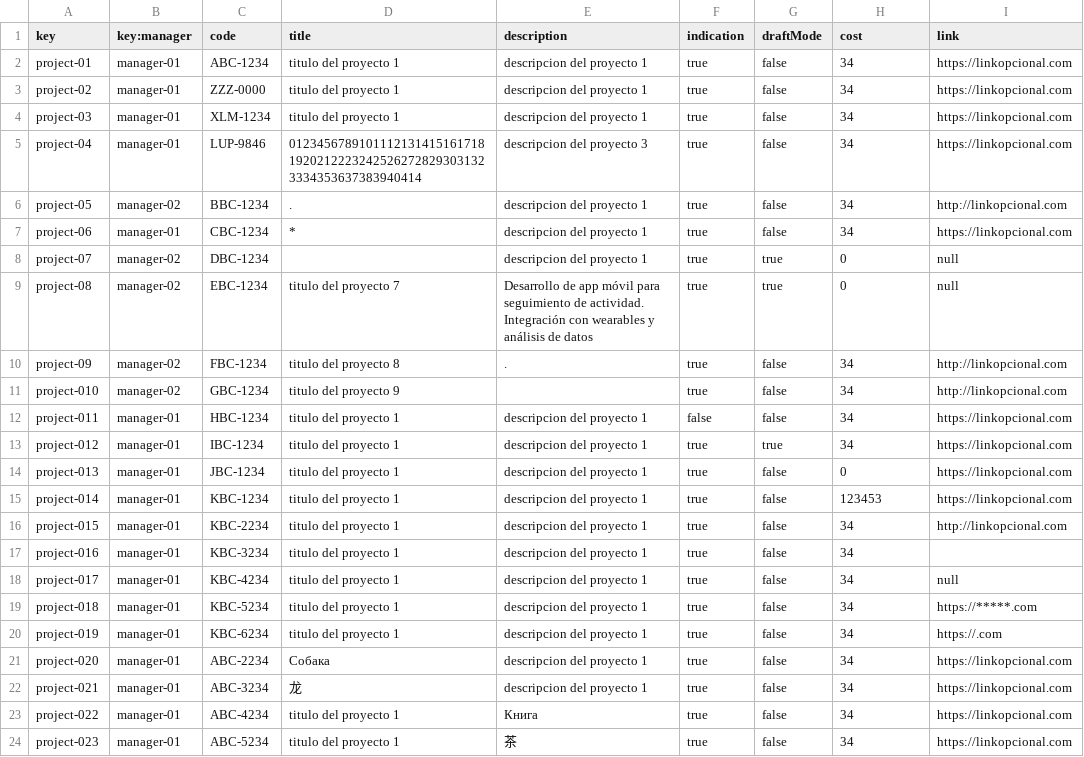
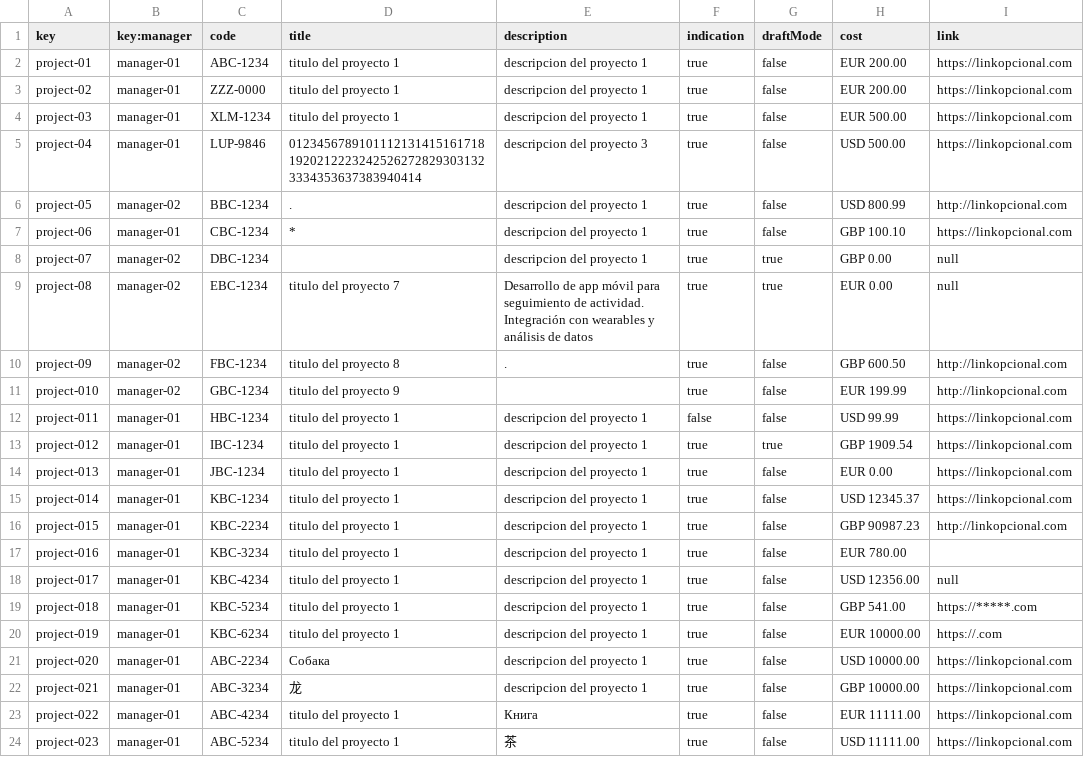
Before and after one commit to josrojrom1/DP2-G27-Acme, a CSV file: src/main/webapp/WEB-INF/resources/sample-data/project.csv, drawn as a sheet; the diff names each change by its address in the sheet, - before the commit and + after, or states it on an @@ line.

```diff
--- a/src/main/webapp/WEB-INF/resources/sample-data/project.csv
+++ b/src/main/webapp/WEB-INF/resources/sample-data/project.csv
-H2:H3 (cost): 34
+H2:H3 (cost): EUR 200.00
-H4 (cost): 34
+H4 (cost): EUR 500.00
-H5 (cost): 34
+H5 (cost): USD 500.00
-H6 (cost): 34
+H6 (cost): USD 800.99
-H7 (cost): 34
+H7 (cost): GBP 100.10
-H8 (cost): 0
+H8 (cost): GBP 0.00
-H9 (cost): 0
+H9 (cost): EUR 0.00
-H10 (cost): 34
+H10 (cost): GBP 600.50
-H11 (cost): 34
+H11 (cost): EUR 199.99
-H12 (cost): 34
+H12 (cost): USD 99.99
-H13 (cost): 34
+H13 (cost): GBP 1909.54
-H14 (cost): 0
+H14 (cost): EUR 0.00
-H15 (cost): 123453
+H15 (cost): USD 12345.37
-H16 (cost): 34
+H16 (cost): GBP 90987.23
-H17 (cost): 34
+H17 (cost): EUR 780.00
-H18 (cost): 34
+H18 (cost): USD 12356.00
-H19 (cost): 34
+H19 (cost): GBP 541.00
-H20 (cost): 34
+H20 (cost): EUR 10000.00
-H21 (cost): 34
+H21 (cost): USD 10000.00
-H22 (cost): 34
+H22 (cost): GBP 10000.00
-H23 (cost): 34
+H23 (cost): EUR 11111.00
-H24 (cost): 34
+H24 (cost): USD 11111.00
```
Also changed, not shown: src/main/webapp/WEB-INF/resources/sample-data/manager.csv, src/main/webapp/WEB-INF/resources/sample-data/user-story.csv, 36 other files.
